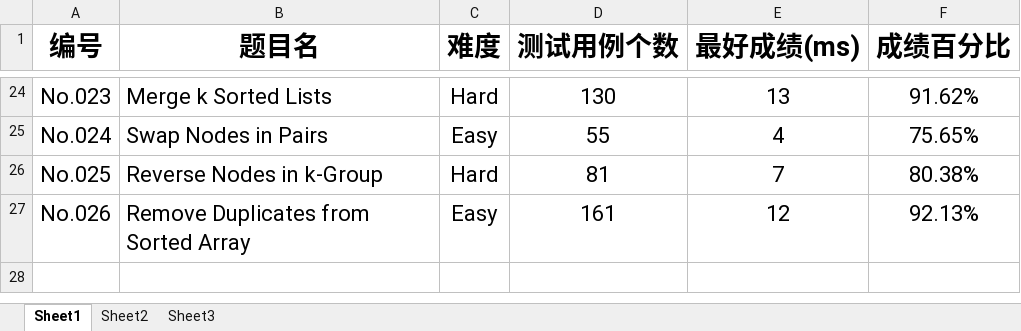
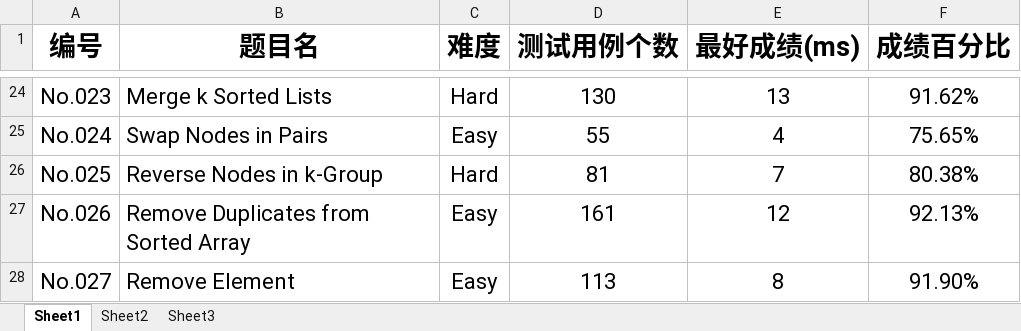
Before and after one commit to Gerrard-Feng/LeetCode, an Excel workbook: 算法时间记录.xlsx, sheet Sheet1, drawn as a sheet; only a part is shown, gaps mark what is left out; values as stored, in another font and other column widths than the file's, no borders; the diff names each change by its address in the sheet, - before the commit and + after, or states it on an @@ line.

```diff
--- a/算法时间记录.xlsx (sheet Sheet1)
+++ b/算法时间记录.xlsx (sheet Sheet1)
+row 28: No.027 | Remove Element | Easy | 113 | 8 | 91.90%
```
Also changed, not shown: 1 other file.
